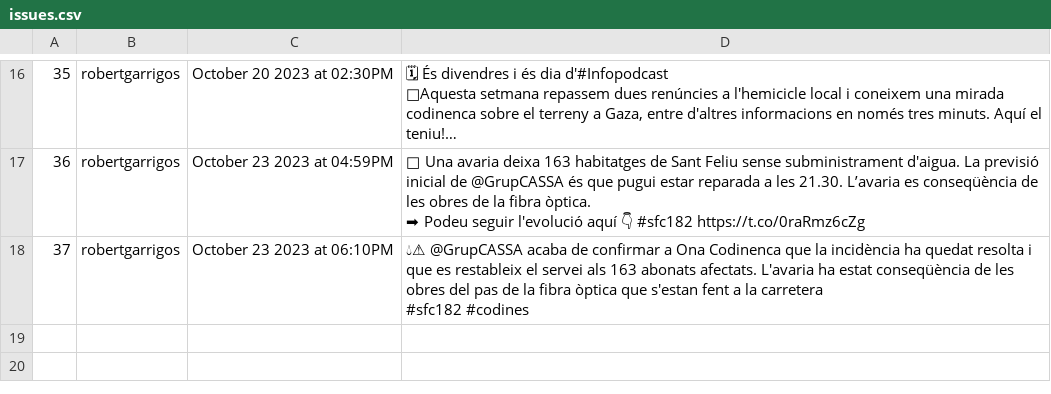
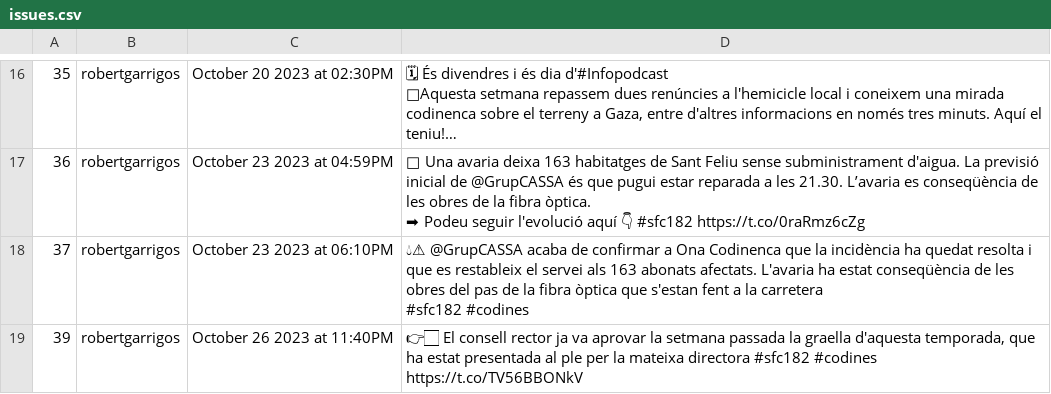
Before and after one commit to Ona-Codinenca/Entrades_twitter, a CSV file: issues.csv, drawn as a sheet; only a part is shown, gaps mark what is left out; long unchanged cells end in …; the diff names each change by its address in the sheet, - before the commit and + after, or states it on an @@ line.

```diff
--- a/issues.csv
+++ b/issues.csv
+row 19: 39 | robertgarrigos | October 26 2023 at 11:40PM | 👉🏻 El consell rector ja va aprovar la setmana passada la graella d'aquesta temporada, que ha estat presentada al ple per la mateixa directora #sfc182 #codines https://t.co/TV56BBONkV
```
